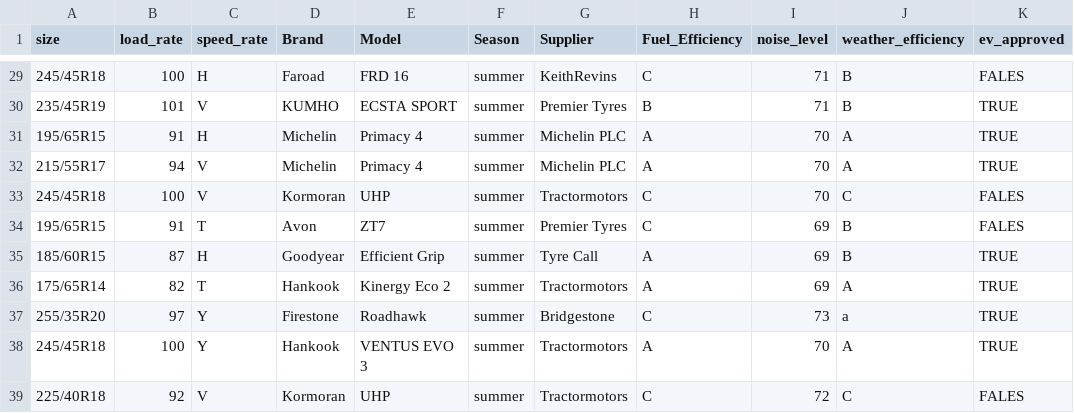
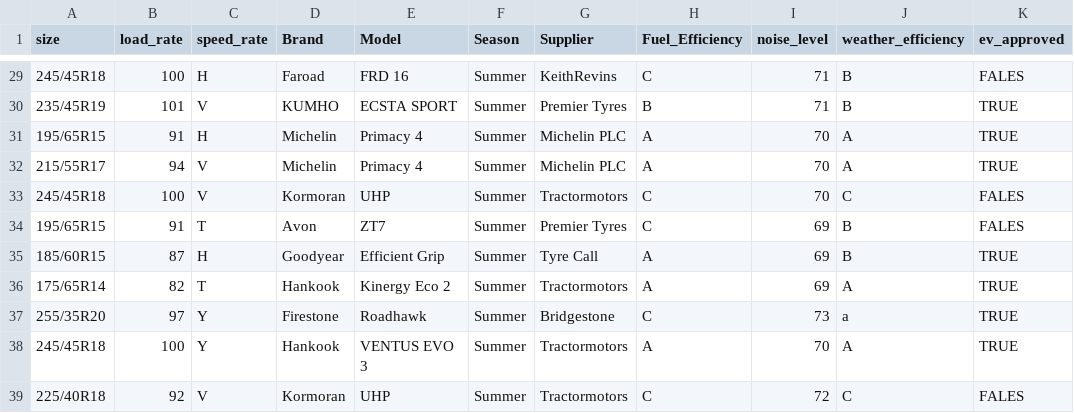
Before and after one commit to AndrewFoxATU/cicd2-tyres-service, a CSV file: app/tyredatabase.csv, drawn as a sheet; only a part is shown, gaps mark what is left out; the diff covers the shown part only; the diff names each change by its address in the sheet, - before the commit and + after, or states it on an @@ line.

Commit message:
Fix casing of season and efficiency fields in tyre database CSV

```diff
--- a/app/tyredatabase.csv
+++ b/app/tyredatabase.csv
-F29:F39 (Season): summer
+F29:F39 (Season): Summer
```
Also changed, not shown: 27 edited cells elsewhere in this file.
